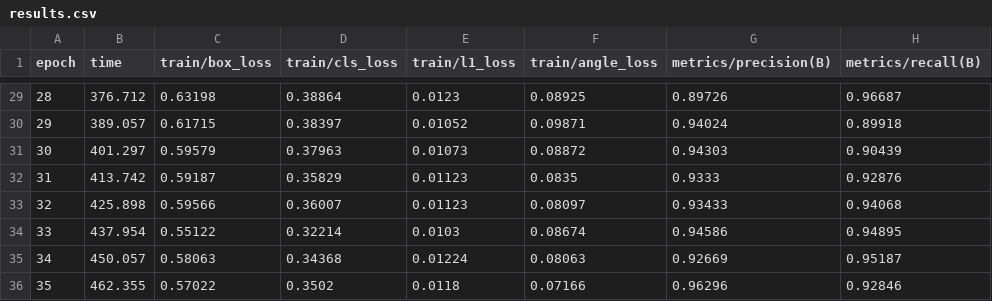
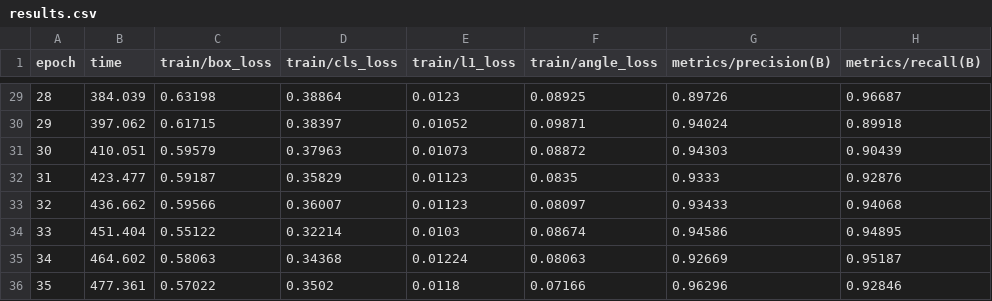
Before and after one commit to kaindlkaindl/computer-vision, a CSV file: cnn/runs/obb/eindopdracht/results.csv, drawn as a sheet; only a part is shown, gaps mark what is left out; the diff covers the shown part only; the diff names each change by its address in the sheet, - before the commit and + after, or states it on an @@ line.

```diff
--- a/cnn/runs/obb/eindopdracht/results.csv
+++ b/cnn/runs/obb/eindopdracht/results.csv
-B29 (time): 376.712
+B29 (time): 384.039
-B30 (time): 389.057
+B30 (time): 397.062
-B31 (time): 401.297
+B31 (time): 410.051
-B32 (time): 413.742
+B32 (time): 423.477
-B33 (time): 425.898
+B33 (time): 436.662
-B34 (time): 437.954
+B34 (time): 451.404
-B35 (time): 450.057
+B35 (time): 464.602
-B36 (time): 462.355
+B36 (time): 477.361
```
Also changed, not shown: 27 edited cells elsewhere in this file, 2 other files.
